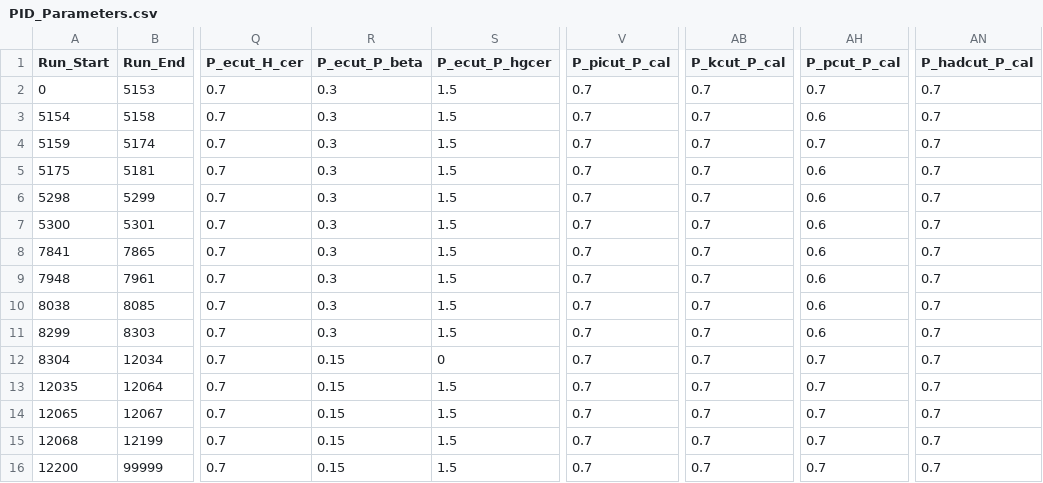
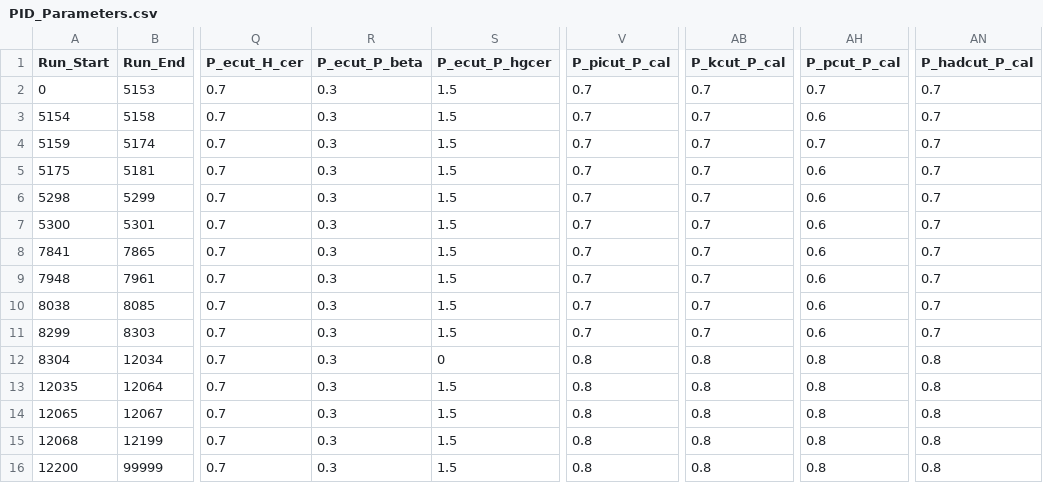
Before and after one commit to JeffersonLab/UTIL_PION, a CSV file: DB/PARAM/PID_Parameters.csv, drawn as a sheet; only a part is shown, gaps mark what is left out; the diff names each change by its address in the sheet, - before the commit and + after, or states it on an @@ line.

```diff
--- a/DB/PARAM/PID_Parameters.csv
+++ b/DB/PARAM/PID_Parameters.csv
-R12:R16 (P_ecut_P_beta): 0.15
+R12:R16 (P_ecut_P_beta): 0.3
-V12:V16 (P_picut_P_cal): 0.7
+V12:V16 (P_picut_P_cal): 0.8
-AB12:AB16 (P_kcut_P_cal): 0.7
+AB12:AB16 (P_kcut_P_cal): 0.8
-AH12:AH16 (P_pcut_P_cal): 0.7
+AH12:AH16 (P_pcut_P_cal): 0.8
-AN12:AN16 (P_hadcut_P_cal): 0.7
+AN12:AN16 (P_hadcut_P_cal): 0.8
```
Also changed, not shown: 1 other file.
